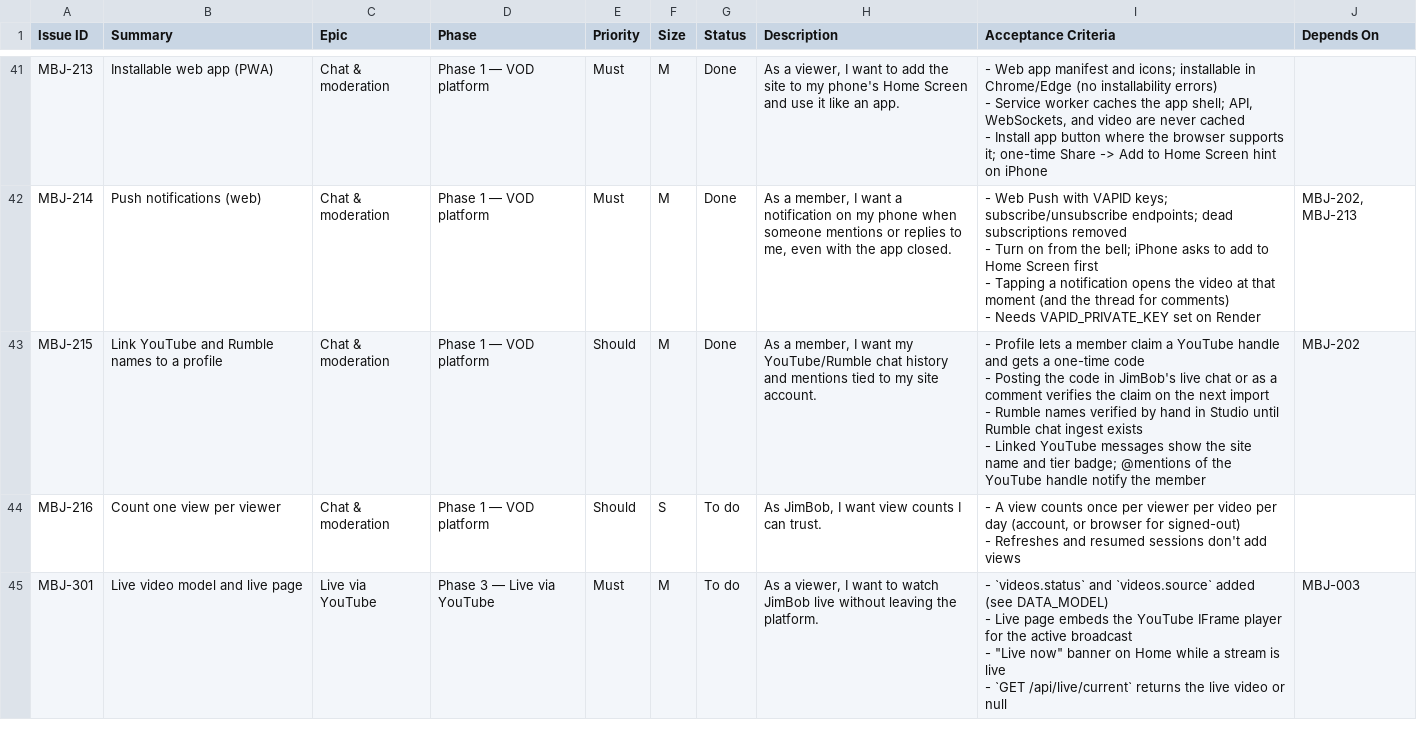
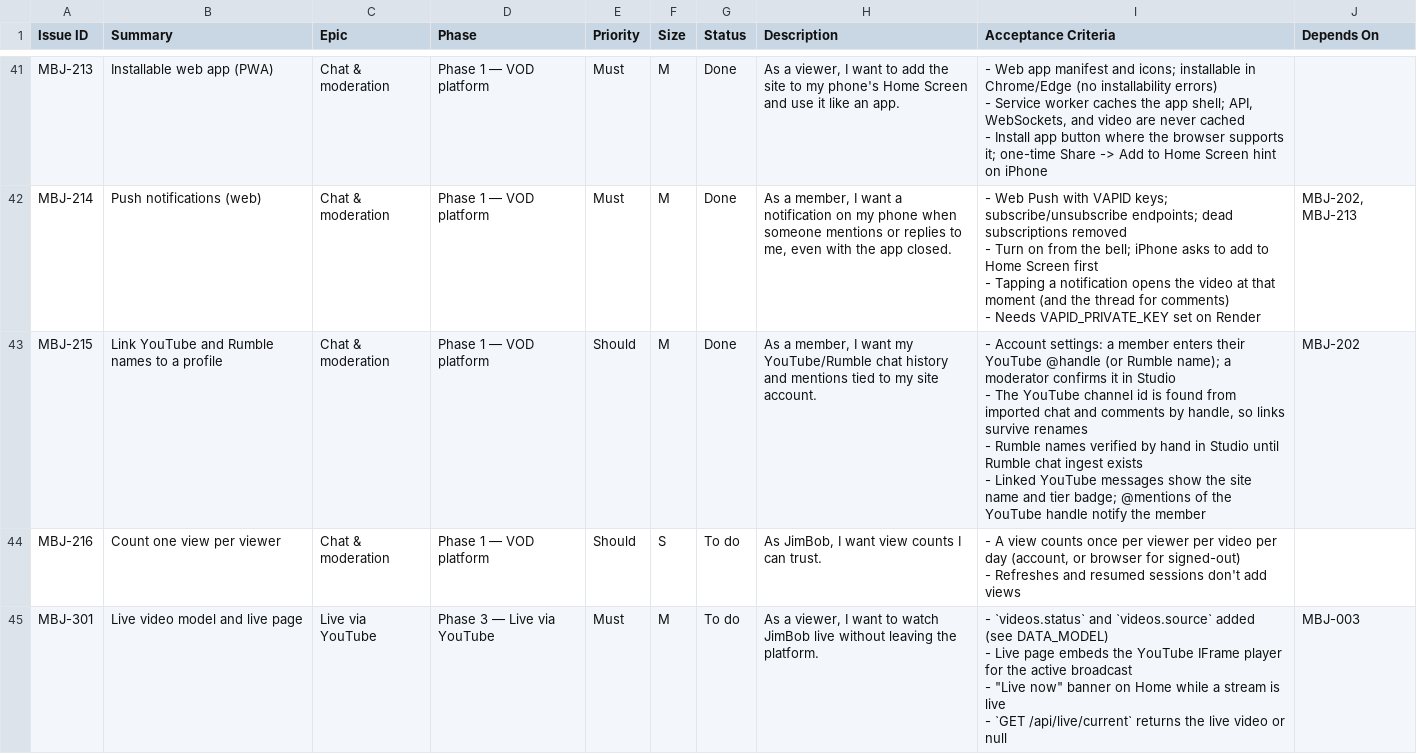
Before and after one commit to rcerv87/madebyjimbob, a CSV file: docs/backlog.csv, drawn as a sheet; only a part is shown, gaps mark what is left out.

```diff
--- a/docs/backlog.csv
+++ b/docs/backlog.csv
@@ -163,6 +163,6 @@ MBJ-214,Push notifications (web),Chat & moderation,Phase 1 — VOD platform,Must
 - Needs VAPID_PRIVATE_KEY set on Render","MBJ-202, MBJ-213"
-MBJ-215,Link YouTube and Rumble names to a profile,Chat & moderation,Phase 1 — VOD platform,Should,M,Done,"As a member, I want my YouTube/Rumble chat history and mentions tied to my site account.","- Profile lets a member claim a YouTube handle and gets a one-time code
-- Posting the code in JimBob's live chat or as a comment verifies the claim on the next import
-- Rumble names verified by hand in Studio until Rumble chat ingest exists
-- Linked YouTube messages show the site name and tier badge; @mentions of the YouTube handle notify the member",MBJ-202
+MBJ-215,Link YouTube and Rumble names to a profile,Chat & moderation,Phase 1 — VOD platform,Should,M,Done,"As a member, I want my YouTube/Rumble chat history and mentions tied to my site account.","- Account settings: a member enters their YouTube @handle (or Rumble name); a moderator confirms it in Studio
+- The YouTube channel id is found from imported chat and comments by handle, so links survive renames
+- Rumble names verified by hand in Studio until Rumble chat ingest exists
+- Linked YouTube messages show the site name and tier badge; @mentions of the YouTube handle notify the member",MBJ-202
 MBJ-216,Count one view per viewer,Chat & moderation,Phase 1 — VOD platform,Should,S,To do,"As JimBob, I want view counts I can trust.","- A view counts once per viewer per video per day (account, or browser for signed-out)
```
Also changed, not shown: 17 other files.
